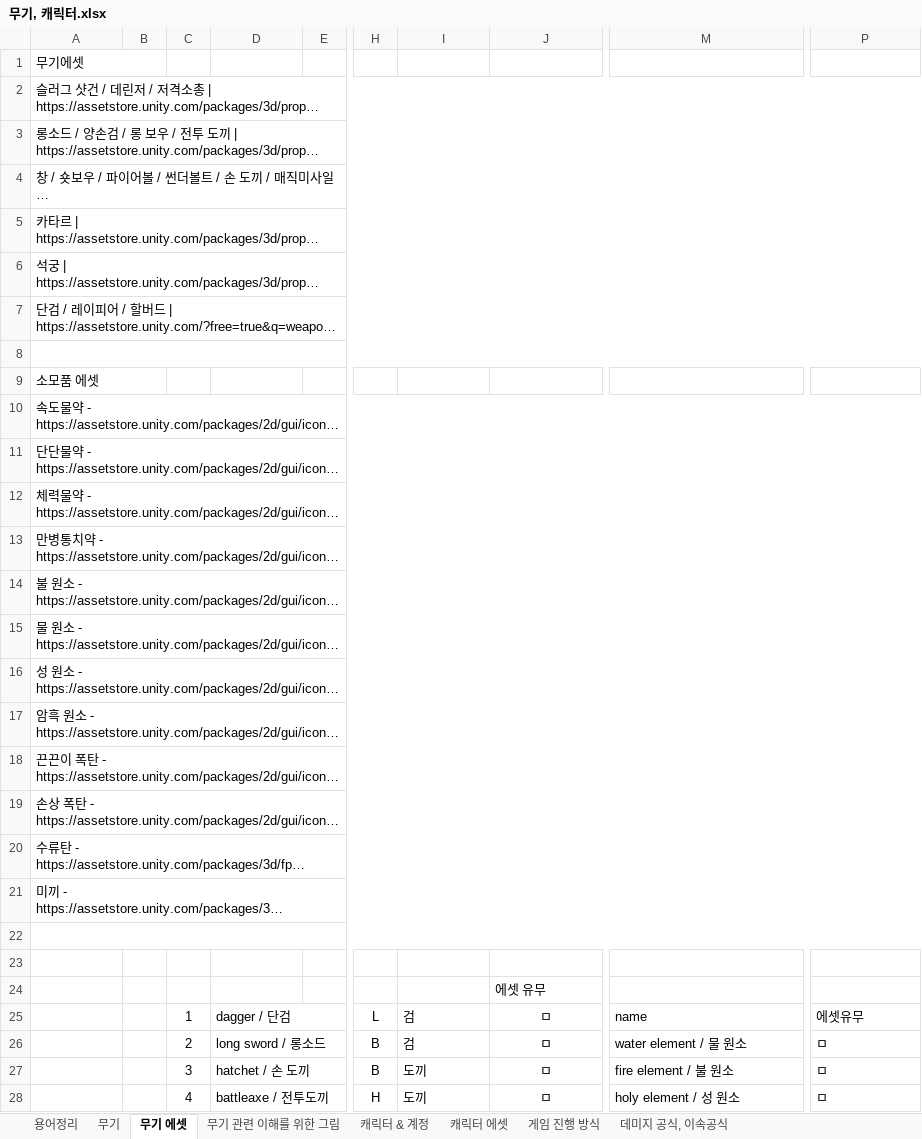
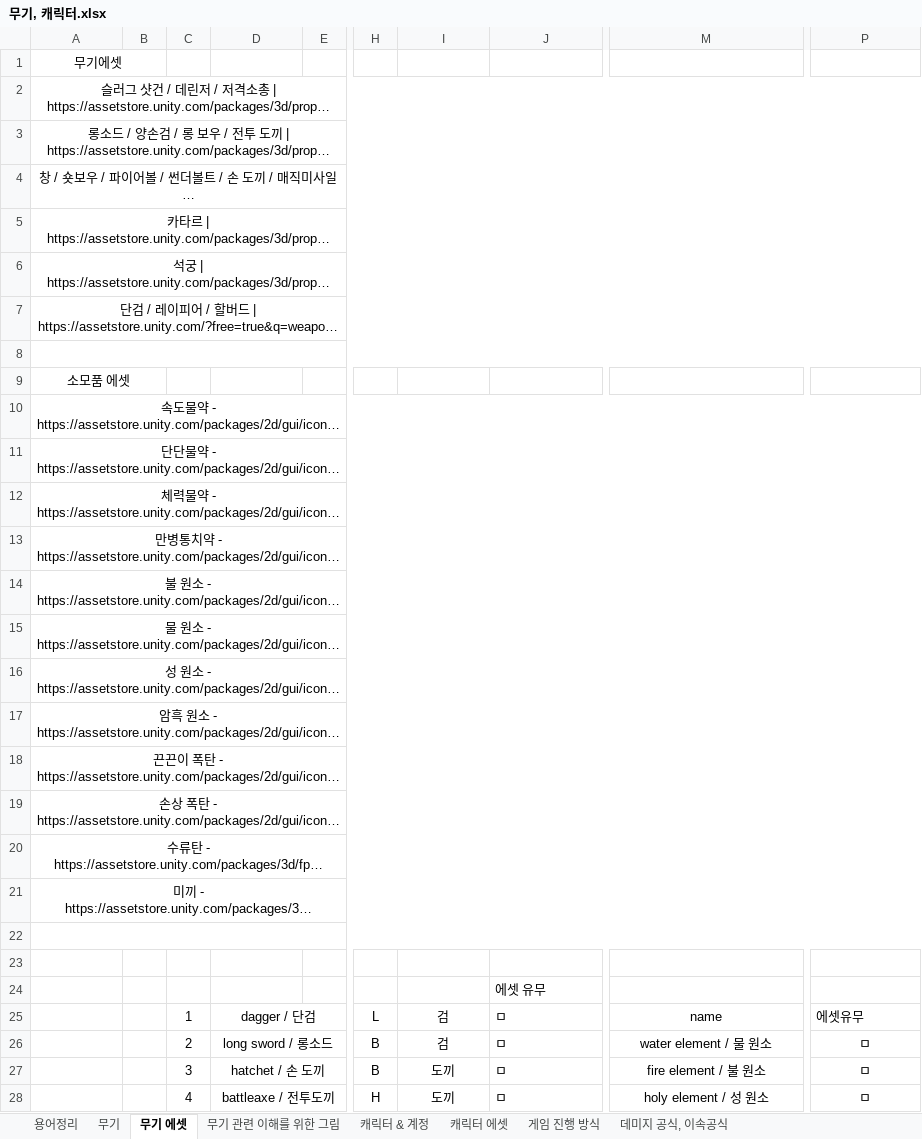
Before and after one commit to HYOJEONG0213/SummerProject, an Excel workbook: Disign/무기, 캐릭터.xlsx, sheet 무기 에셋, drawn as a sheet; only a part is shown, gaps mark what is left out; long unchanged cells end in …; values as stored, in another font and other column widths than the file's, no borders; the diff covers the shown part only; the diff names each change by its address in the sheet, - before the commit and + after, or states it on an @@ line.

```diff
--- a/Disign/무기, 캐릭터.xlsx (sheet 무기 에셋)
+++ b/Disign/무기, 캐릭터.xlsx (sheet 무기 에셋)
-A1:A7 alignment: left
+A1:A7 alignment: center
-A9:A21 alignment: left
+A9:A21 alignment: center
-D25:D28 alignment: left
+D25:D28 alignment: center
-I25:I28 alignment: left
+I25:I28 alignment: center
-J25:J28 alignment: center
+J25:J28 alignment: left
-M25:M28 alignment: left
+M25:M28 alignment: center
-P26:P28 alignment: left
+P26:P28 alignment: center
```
Also changed, not shown: cell formats elsewhere in this sheet, sheet 캐릭터 & 계정, sheet 게임 진행 방식, sheet 데미지 공식, 이속공식, sheet 무기, sheet 캐릭터 에셋, charts or pictures, 14 other files.
